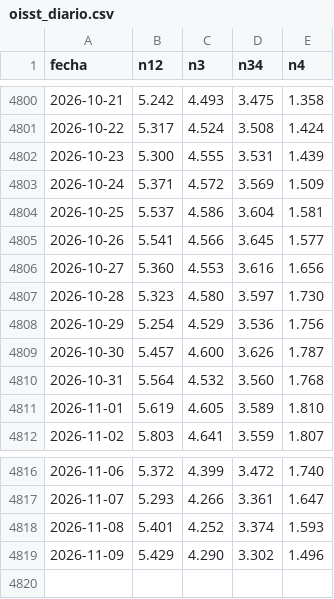
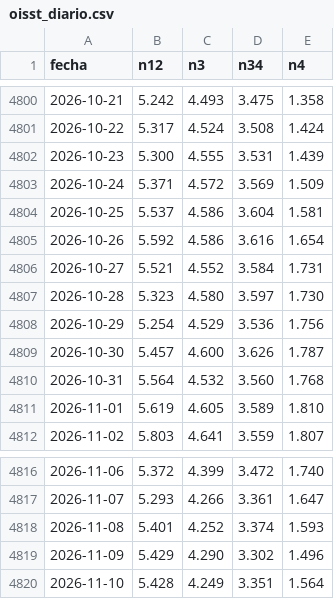
Before and after one commit to andresffigueroaa-blip/ensoperu, a CSV file: sitio/datos/indices/oisst_diario.csv, drawn as a sheet; only a part is shown, gaps mark what is left out.

```diff
--- a/sitio/datos/indices/oisst_diario.csv
+++ b/sitio/datos/indices/oisst_diario.csv
@@ -4804,4 +4804,4 @@ fecha,n12,n3,n34,n4
 2026-10-25,5.537,4.586,3.604,1.581
-2026-10-26,5.541,4.566,3.645,1.577
-2026-10-27,5.360,4.553,3.616,1.656
+2026-10-26,5.592,4.586,3.616,1.654
+2026-10-27,5.521,4.552,3.584,1.731
 2026-10-28,5.323,4.580,3.597,1.730
@@ -4819 +4819,2 @@ fecha,n12,n3,n34,n4
 2026-11-09,5.429,4.290,3.302,1.496
+2026-11-10,5.428,4.249,3.351,1.564
```
Also changed, not shown: sitio/datos/indices/tsm_costera_diaria.csv, 13 other files.
